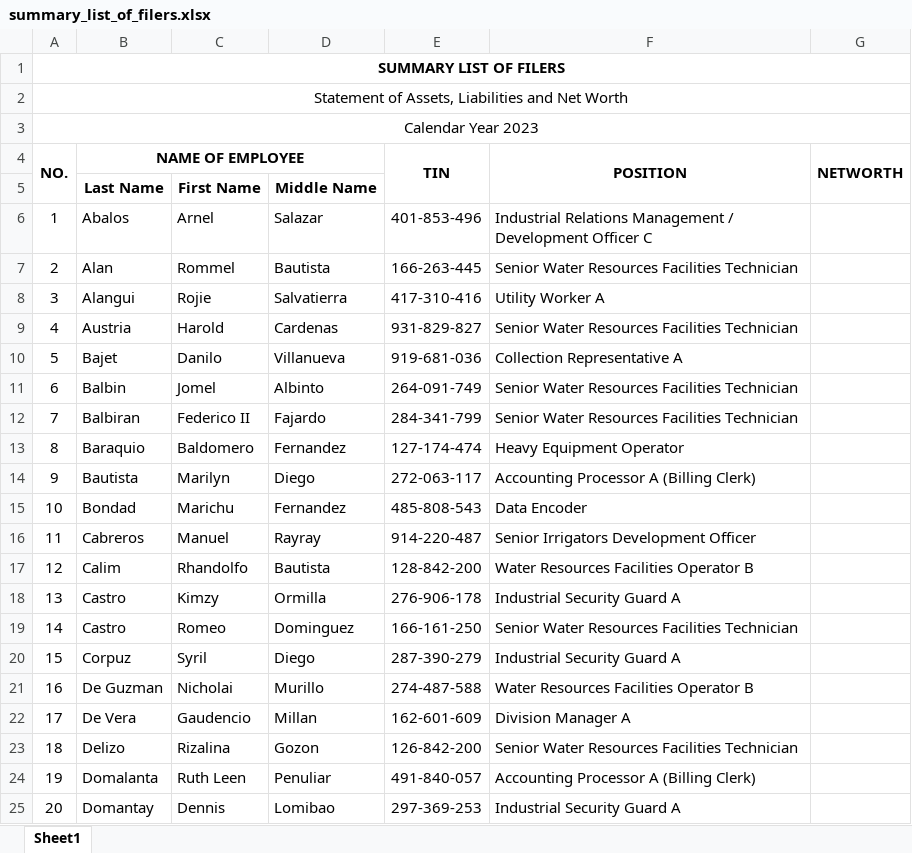
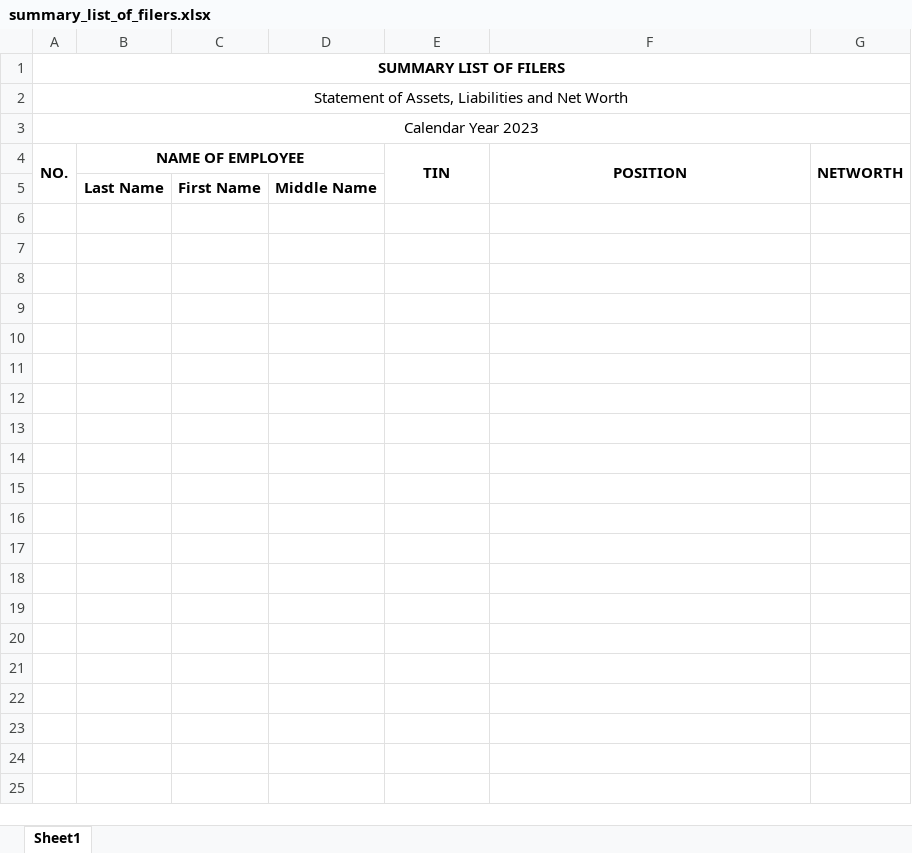
Before and after one commit to apj-lml/201-File-System, an Excel workbook: website/static/templates/summary_list_of_filers.xlsx, sheet Sheet1, drawn as a sheet; only a part is shown; values as stored, in another font and other column widths than the file's, no borders; the diff covers the shown part only; the diff names each change by its address in the sheet, - before the commit and + after, or states it on an @@ line.

```diff
--- a/website/static/templates/summary_list_of_filers.xlsx (sheet Sheet1)
+++ b/website/static/templates/summary_list_of_filers.xlsx (sheet Sheet1)
-row 6: 1 | Abalos | Arnel | Salazar | 401-853-496 | Industrial Relations Management / Development Officer C
-row 7: 2 | Alan | Rommel | Bautista | 166-263-445 | Senior Water Resources Facilities Technician
-row 8: 3 | Alangui | Rojie | Salvatierra | 417-310-416 | Utility Worker A
-row 9: 4 | Austria | Harold | Cardenas | 931-829-827 | Senior Water Resources Facilities Technician
-row 10: 5 | Bajet | Danilo | Villanueva | 919-681-036 | Collection Representative A
-row 11: 6 | Balbin | Jomel | Albinto | 264-091-749 | Senior Water Resources Facilities Technician
-row 12: 7 | Balbiran | Federico II | Fajardo | 284-341-799 | Senior Water Resources Facilities Technician
-row 13: 8 | Baraquio | Baldomero | Fernandez | 127-174-474 | Heavy Equipment Operator
-row 14: 9 | Bautista | Marilyn | Diego | 272-063-117 | Accounting Processor A (Billing Clerk)
-row 15: 10 | Bondad | Marichu | Fernandez | 485-808-543 | Data Encoder
-row 16: 11 | Cabreros | Manuel | Rayray | 914-220-487 | Senior Irrigators Development Officer
-row 17: 12 | Calim | Rhandolfo | Bautista | 128-842-200 | Water Resources Facilities Operator B
-row 18: 13 | Castro | Kimzy | Ormilla | 276-906-178 | Industrial Security Guard A
-row 19: 14 | Castro | Romeo | Dominguez | 166-161-250 | Senior Water Resources Facilities Technician
-row 20: 15 | Corpuz | Syril | Diego | 287-390-279 | Industrial Security Guard A
-row 21: 16 | De Guzman | Nicholai | Murillo | 274-487-588 | Water Resources Facilities Operator B
-row 22: 17 | De Vera | Gaudencio | Millan | 162-601-609 | Division Manager A
-row 23: 18 | Delizo | Rizalina | Gozon | 126-842-200 | Senior Water Resources Facilities Technician
-row 24: 19 | Domalanta | Ruth Leen | Penuliar | 491-840-057 | Accounting Processor A (Billing Clerk)
-row 25: 20 | Domantay | Dennis | Lomibao | 297-369-253 | Industrial Security Guard A
```
Also changed, not shown: 38 removed rows elsewhere in this sheet, 13 other files.
